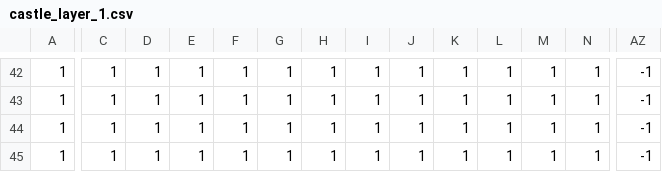
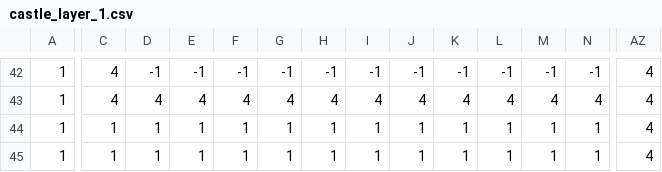
Before and after one commit to D3nX/PenguinBuilder, a CSV file: assets/maps/castle_layer_1.csv, drawn as a sheet; only a part is shown, gaps mark what is left out; the diff covers the shown part only; the diff names each change by its address in the sheet, - before the commit and + after, or states it on an @@ line.

```diff
--- a/assets/maps/castle_layer_1.csv
+++ b/assets/maps/castle_layer_1.csv
-C42:C43: 1
+C42:C43: 4
-D42: 1
+D42: -1
-E42: 1
+E42: -1
-F42: 1
+F42: -1
-G42: 1
+G42: -1
-H42: 1
+H42: -1
-I42: 1
+I42: -1
-J42: 1
+J42: -1
-K42: 1
+K42: -1
-L42: 1
+L42: -1
-M42: 1
+M42: -1
-N42: 1
+N42: -1
-AZ42:AZ45: -1
+AZ42:AZ45: 4
-D43: 1
+D43: 4
-E43: 1
+E43: 4
-F43: 1
+F43: 4
-G43: 1
+G43: 4
-H43: 1
+H43: 4
-I43: 1
+I43: 4
-J43: 1
+J43: 4
-K43: 1
+K43: 4
-L43: 1
+L43: 4
-M43: 1
+M43: 4
-N43: 1
+N43: 4
```
Also changed, not shown: 85 edited cells elsewhere in this file, assets/maps/castle_entities.csv, assets/maps/castle_layer_0.csv, 19 other files.
